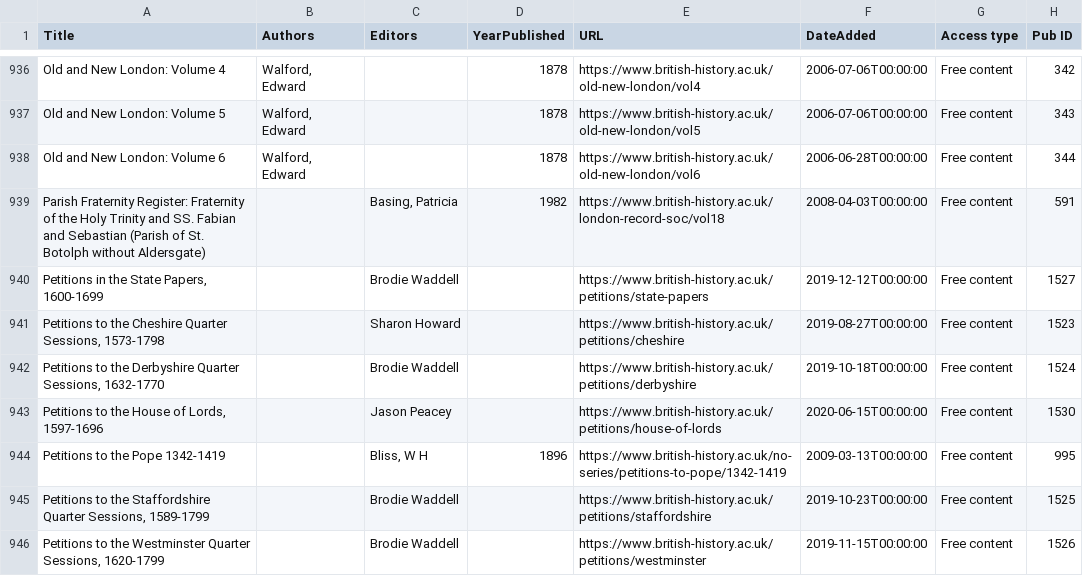
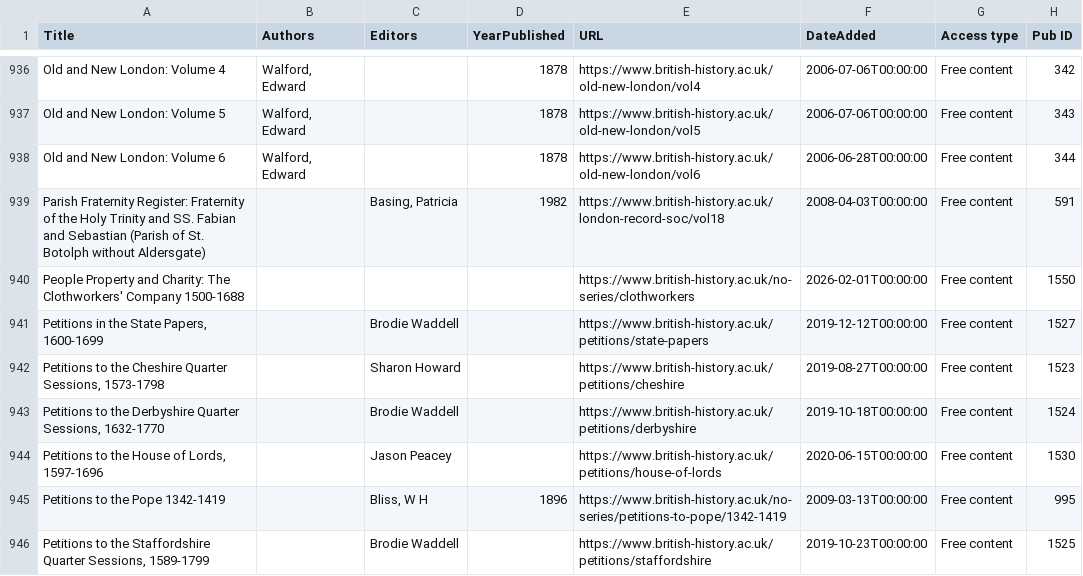
Before and after one commit to ihr-digital/BHO-content-metadata, a CSV file: BHO-catalogue-free-view.csv, drawn as a sheet; only a part is shown, gaps mark what is left out; the shorter side is filled out with more unchanged rows.

Commit message:
Add entry for Clothworkers Company

```diff
--- a/BHO-catalogue-free-view.csv
+++ b/BHO-catalogue-free-view.csv
@@ -939,2 +939,3 @@
 "Parish Fraternity Register: Fraternity of the Holy Trinity and SS. Fabian and Sebastian (Parish of St. Botolph without Aldersgate)","","Basing, Patricia","1982","https://www.british-history.ac.uk/london-record-soc/vol18","2008-04-03T00:00:00","Free content","591"
+"People Property and Charity: The Clothworkers' Company 1500-1688","","","","https://www.british-history.ac.uk/no-series/clothworkers","2026-02-01T00:00:00","Free content","1550"
 "Petitions in the State Papers, 1600-1699","","Brodie Waddell","","https://www.british-history.ac.uk/petitions/state-papers","2019-12-12T00:00:00","Free content","1527"
```
